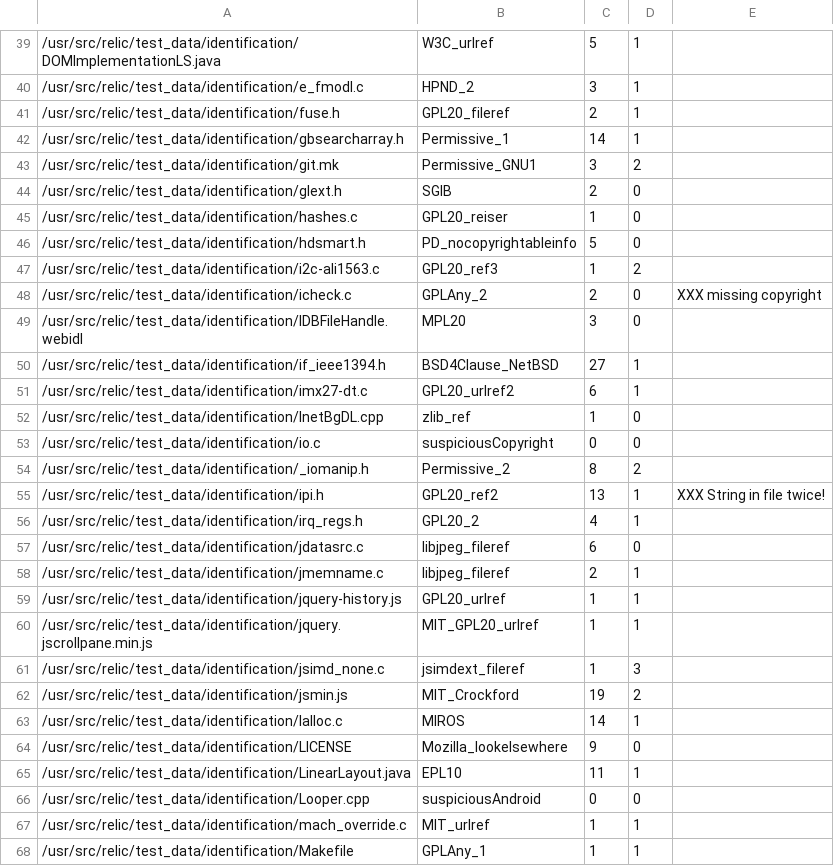
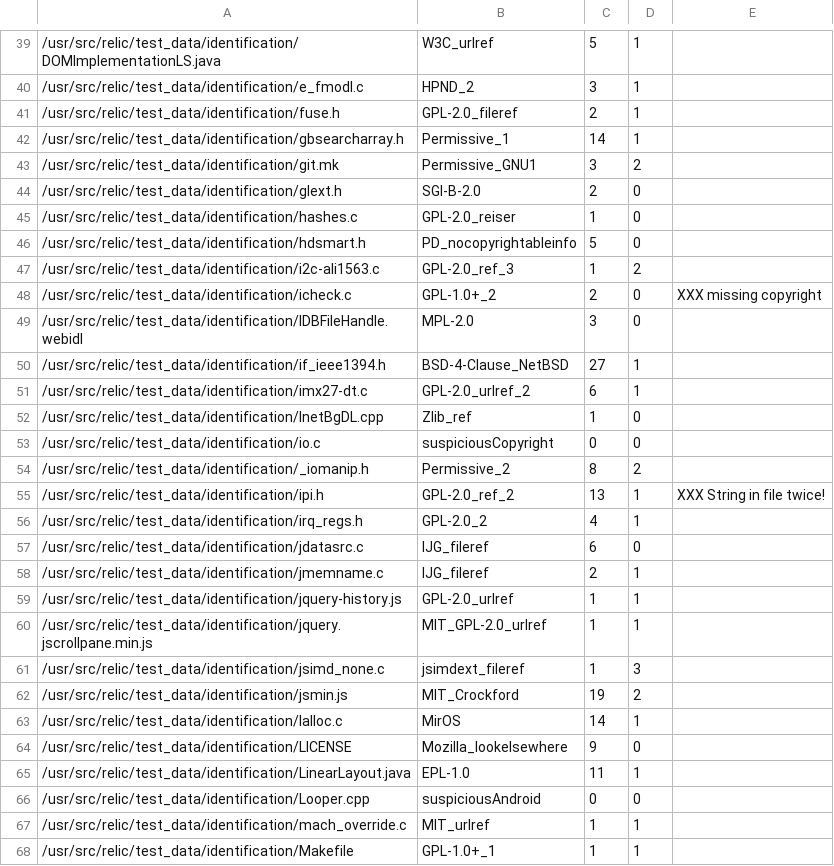
Before and after one commit to gerv/slic, a CSV file: test_data/identification/index.csv, drawn as a sheet; only a part is shown, gaps mark what is left out; the diff covers the shown part only.

```diff
--- a/test_data/identification/index.csv
+++ b/test_data/identification/index.csv
@@ -40,29 +40,29 @@
 /usr/src/relic/test_data/identification/e_fmodl.c,HPND_2,3,1,
-/usr/src/relic/test_data/identification/fuse.h,GPL20_fileref,2,1,
+/usr/src/relic/test_data/identification/fuse.h,GPL-2.0_fileref,2,1,
 /usr/src/relic/test_data/identification/gbsearcharray.h,Permissive_1,14,1,
 /usr/src/relic/test_data/identification/git.mk,Permissive_GNU1,3,2,
-/usr/src/relic/test_data/identification/glext.h,SGIB,2,0,
-/usr/src/relic/test_data/identification/hashes.c,GPL20_reiser,1,0,
+/usr/src/relic/test_data/identification/glext.h,SGI-B-2.0,2,0,
+/usr/src/relic/test_data/identification/hashes.c,GPL-2.0_reiser,1,0,
 /usr/src/relic/test_data/identification/hdsmart.h,PD_nocopyrightableinfo,5,0,
-/usr/src/relic/test_data/identification/i2c-ali1563.c,GPL20_ref3,1,2,
-/usr/src/relic/test_data/identification/icheck.c,GPLAny_2,2,0,XXX missing copyright
-/usr/src/relic/test_data/identification/IDBFileHandle.webidl,MPL20,3,0,
-/usr/src/relic/test_data/identification/if_ieee1394.h,BSD4Clause_NetBSD,27,1,
-/usr/src/relic/test_data/identification/imx27-dt.c,GPL20_urlref2,6,1,
-/usr/src/relic/test_data/identification/InetBgDL.cpp,zlib_ref,1,0,
+/usr/src/relic/test_data/identification/i2c-ali1563.c,GPL-2.0_ref_3,1,2,
+/usr/src/relic/test_data/identification/icheck.c,GPL-1.0+_2,2,0,XXX missing copyright
+/usr/src/relic/test_data/identification/IDBFileHandle.webidl,MPL-2.0,3,0,
+/usr/src/relic/test_data/identification/if_ieee1394.h,BSD-4-Clause_NetBSD,27,1,
+/usr/src/relic/test_data/identification/imx27-dt.c,GPL-2.0_urlref_2,6,1,
+/usr/src/relic/test_data/identification/InetBgDL.cpp,Zlib_ref,1,0,
 /usr/src/relic/test_data/identification/io.c,suspiciousCopyright,0,0,
 /usr/src/relic/test_data/identification/_iomanip.h,Permissive_2,8,2,
-/usr/src/relic/test_data/identification/ipi.h,GPL20_ref2,13,1,XXX String in file twice!
-/usr/src/relic/test_data/identification/irq_regs.h,GPL20_2,4,1,
-/usr/src/relic/test_data/identification/jdatasrc.c,libjpeg_fileref,6,0,
-/usr/src/relic/test_data/identification/jmemname.c,libjpeg_fileref,2,1,
-/usr/src/relic/test_data/identification/jquery-history.js,GPL20_urlref,1,1,
-/usr/src/relic/test_data/identification/jquery.jscrollpane.min.js,MIT_GPL20_urlref,1,1,
+/usr/src/relic/test_data/identification/ipi.h,GPL-2.0_ref_2,13,1,XXX String in file twice!
+/usr/src/relic/test_data/identification/irq_regs.h,GPL-2.0_2,4,1,
+/usr/src/relic/test_data/identification/jdatasrc.c,IJG_fileref,6,0,
+/usr/src/relic/test_data/identification/jmemname.c,IJG_fileref,2,1,
+/usr/src/relic/test_data/identification/jquery-history.js,GPL-2.0_urlref,1,1,
+/usr/src/relic/test_data/identification/jquery.jscrollpane.min.js,MIT_GPL-2.0_urlref,1,1,
 /usr/src/relic/test_data/identification/jsimd_none.c,jsimdext_fileref,1,3,
 /usr/src/relic/test_data/identification/jsmin.js,MIT_Crockford,19,2,
-/usr/src/relic/test_data/identification/lalloc.c,MIROS,14,1,
+/usr/src/relic/test_data/identification/lalloc.c,MirOS,14,1,
 /usr/src/relic/test_data/identification/LICENSE,Mozilla_lookelsewhere,9,0,
-/usr/src/relic/test_data/identification/LinearLayout.java,EPL10,11,1,
+/usr/src/relic/test_data/identification/LinearLayout.java,EPL-1.0,11,1,
 /usr/src/relic/test_data/identification/Looper.cpp,suspiciousAndroid,0,0,
 /usr/src/relic/test_data/identification/mach_override.c,MIT_urlref,1,1,
-/usr/src/relic/test_data/identification/Makefile,GPLAny_1,1,1,
+/usr/src/relic/test_data/identification/Makefile,GPL-1.0+_1,1,1,
```
Also changed, not shown: 72 edited cells elsewhere in this file, 13 other files.
